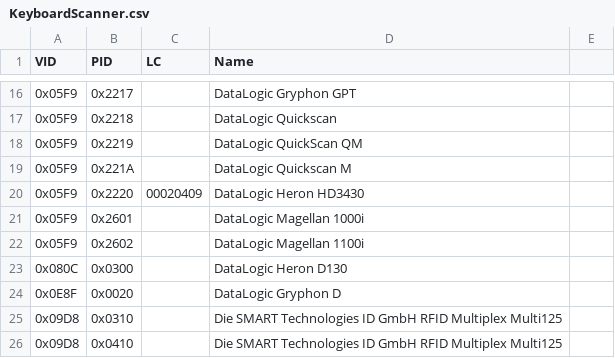
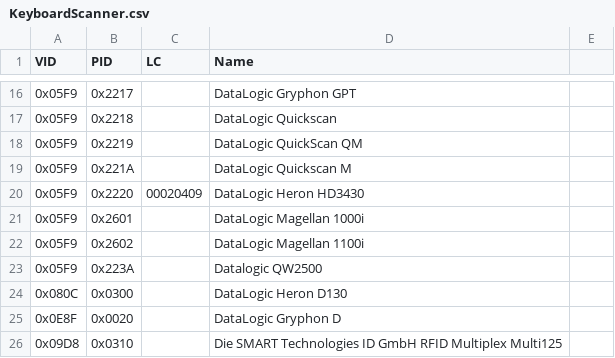
Before and after one commit to twppsn/ppsn, a CSV file: PPSnDesktopUI/UI/KeyboardScanner.csv, drawn as a sheet; only a part is shown, gaps mark what is left out; the shorter side is filled out with more unchanged rows.

```diff
--- a/PPSnDesktopUI/UI/KeyboardScanner.csv
+++ b/PPSnDesktopUI/UI/KeyboardScanner.csv
@@ -22,2 +22,3 @@
 0x05F9;0x2602;;DataLogic Magellan 1100i
+0x05F9;0x223A;;Datalogic QW2500
 0x080C;0x0300;;DataLogic Heron D130
```
Also changed, not shown: 2 other files.
